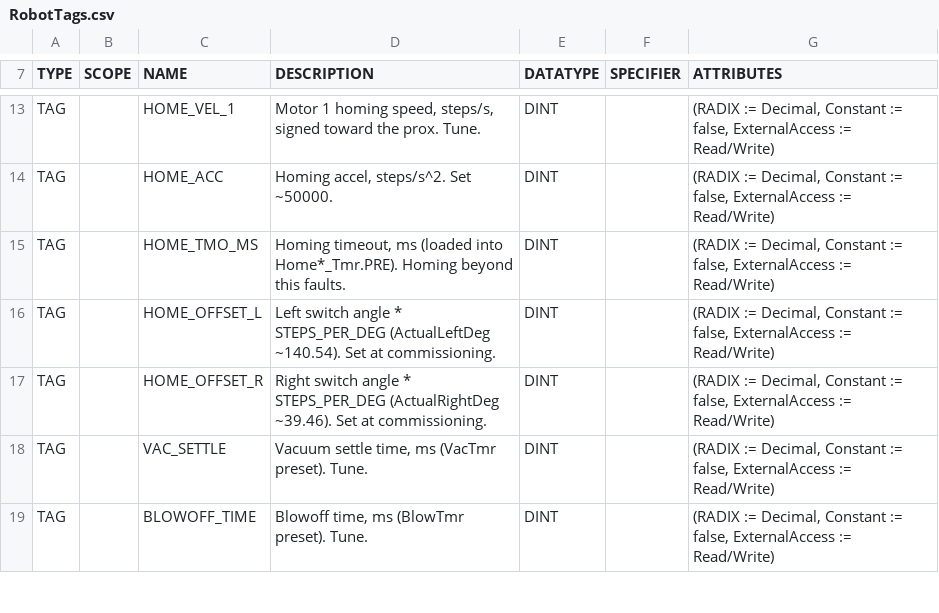
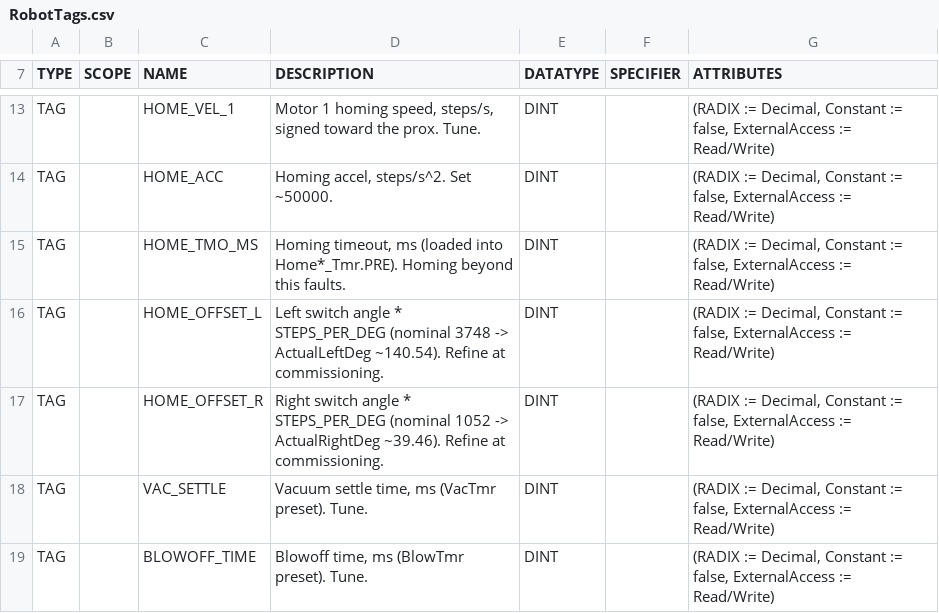
Before and after one commit to heathmanc/5barparallel, a CSV file: docs/l5x/RobotTags.csv, drawn as a sheet; only a part is shown, gaps mark what is left out.

```diff
--- a/docs/l5x/RobotTags.csv
+++ b/docs/l5x/RobotTags.csv
@@ -15,4 +15,4 @@ TAG,,HOME_ACC,"Homing accel, steps/s^2. Set ~50000.","DINT","","(RADIX := Decima
 TAG,,HOME_TMO_MS,"Homing timeout, ms (loaded into Home*_Tmr.PRE). Homing beyond this faults.","DINT","","(RADIX := Decimal, Constant := false, ExternalAccess := Read/Write)"
-TAG,,HOME_OFFSET_L,"Left switch angle * STEPS_PER_DEG (ActualLeftDeg ~140.54). Set at commissioning.","DINT","","(RADIX := Decimal, Constant := false, ExternalAccess := Read/Write)"
-TAG,,HOME_OFFSET_R,"Right switch angle * STEPS_PER_DEG (ActualRightDeg ~39.46). Set at commissioning.","DINT","","(RADIX := Decimal, Constant := false, ExternalAccess := Read/Write)"
+TAG,,HOME_OFFSET_L,"Left switch angle * STEPS_PER_DEG (nominal 3748 -> ActualLeftDeg ~140.54). Refine at commissioning.","DINT","","(RADIX := Decimal, Constant := false, ExternalAccess := Read/Write)"
+TAG,,HOME_OFFSET_R,"Right switch angle * STEPS_PER_DEG (nominal 1052 -> ActualRightDeg ~39.46). Refine at commissioning.","DINT","","(RADIX := Decimal, Constant := false, ExternalAccess := Read/Write)"
 TAG,,VAC_SETTLE,"Vacuum settle time, ms (VacTmr preset). Tune.","DINT","","(RADIX := Decimal, Constant := false, ExternalAccess := Read/Write)"
```
Also changed, not shown: 3 other files.
